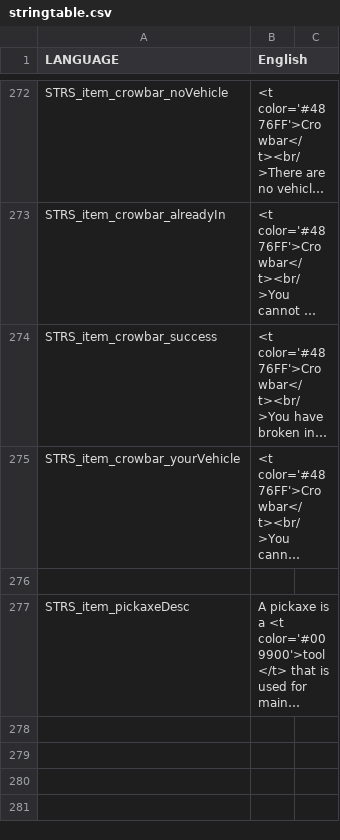
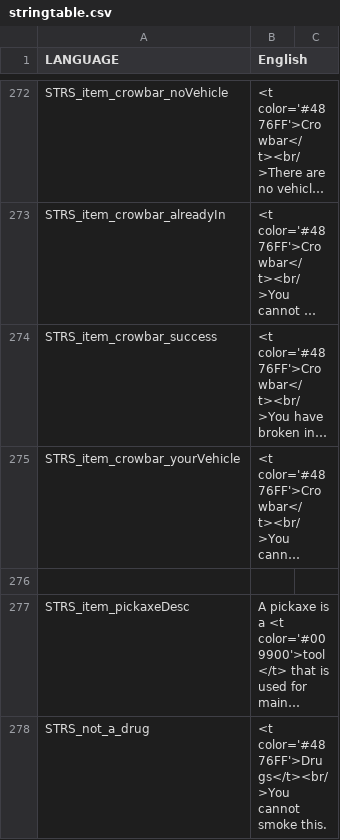
Before and after one commit to WeedMachine/RPP-R, a CSV file: stringtable.csv, drawn as a sheet; only a part is shown, gaps mark what is left out; long unchanged cells end in …; the diff names each change by its address in the sheet, - before the commit and + after, or states it on an @@ line.

```diff
--- a/stringtable.csv
+++ b/stringtable.csv
+row 278: STRS_not_a_drug | <t color='#4876FF'>Drugs</t><br/>You cannot smoke this.
```
Also changed, not shown: 9 other files.
